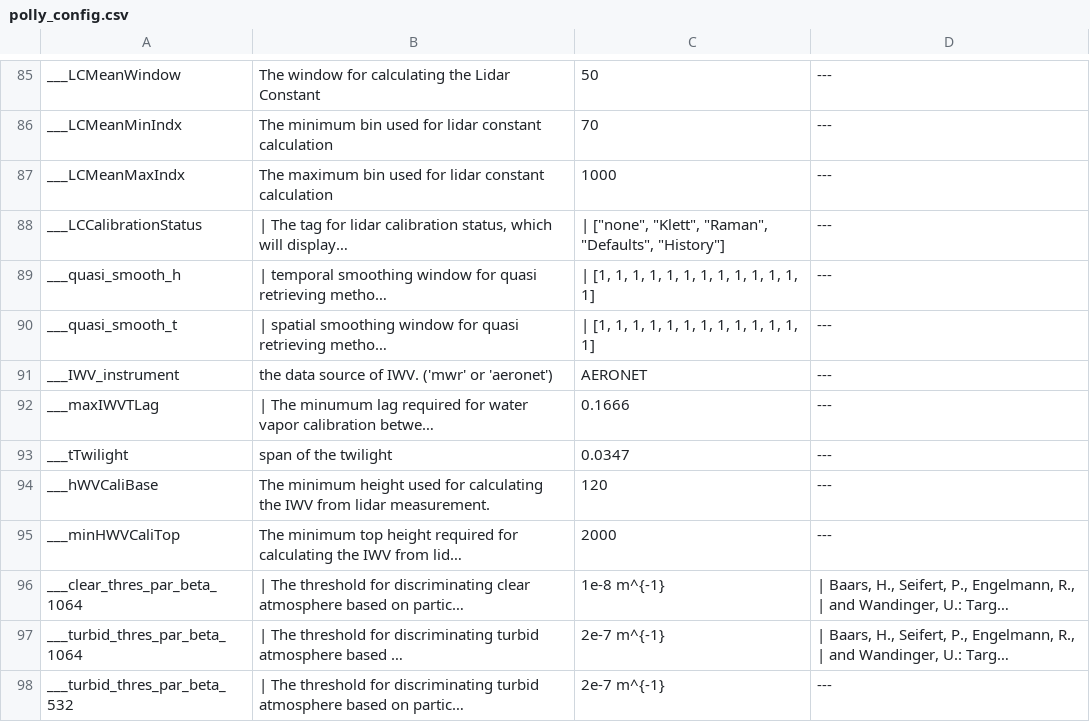
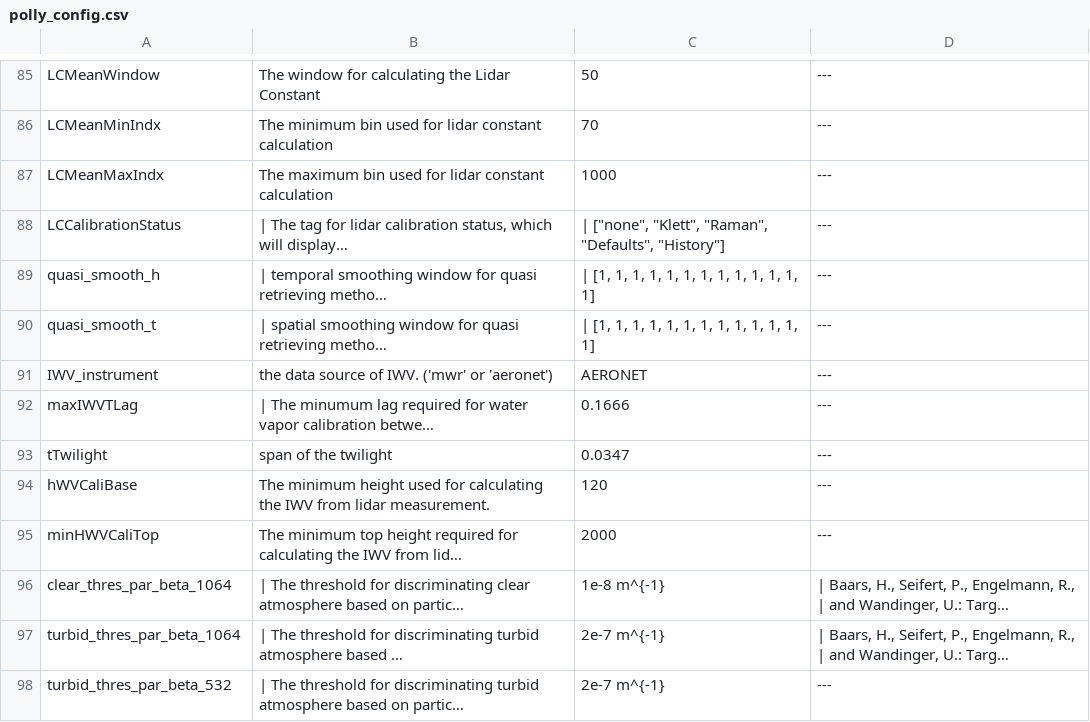
Before and after one commit to PollyNET/Pollynet_Processing_Chain, a CSV file: docs/_static/polly_config.csv, drawn as a sheet; only a part is shown, gaps mark what is left out; long unchanged cells end in …; the diff covers the shown part only; the diff names each change by its address in the sheet, - before the commit and + after, or states it on an @@ line.

```diff
--- a/docs/_static/polly_config.csv
+++ b/docs/_static/polly_config.csv
-A85: ___LCMeanWindow
+A85: LCMeanWindow
-A86: ___LCMeanMinIndx
+A86: LCMeanMinIndx
-A87: ___LCMeanMaxIndx
+A87: LCMeanMaxIndx
-A88: ___LCCalibrationStatus
+A88: LCCalibrationStatus
-A89: ___quasi_smooth_h
+A89: quasi_smooth_h
-A90: ___quasi_smooth_t
+A90: quasi_smooth_t
-A91: ___IWV_instrument
+A91: IWV_instrument
-A92: ___maxIWVTLag
+A92: maxIWVTLag
-A93: ___tTwilight
+A93: tTwilight
-A94: ___hWVCaliBase
+A94: hWVCaliBase
-A95: ___minHWVCaliTop
+A95: minHWVCaliTop
-A96: ___clear_thres_par_beta_1064
+A96: clear_thres_par_beta_1064
-A97: ___turbid_thres_par_beta_1064
+A97: turbid_thres_par_beta_1064
-A98: ___turbid_thres_par_beta_532
+A98: turbid_thres_par_beta_532
```
Also changed, not shown: 143 edited cells elsewhere in this file, doc-auto/source/_static/polly_config.csv, 7 other files.
